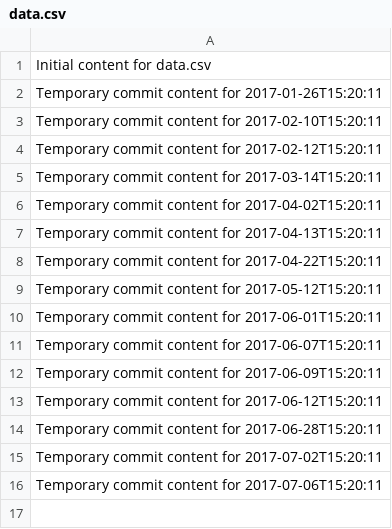
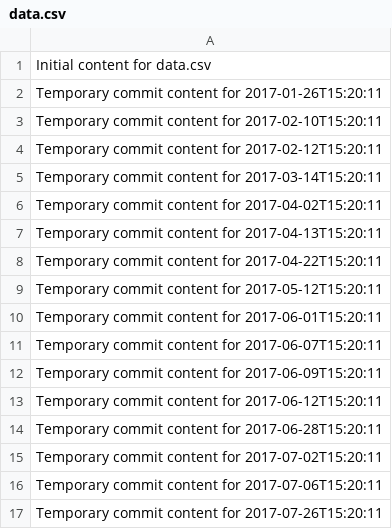
Before and after one commit to ShanAmjad/fluffy-disco, a CSV file: data.csv, drawn as a sheet; the diff names each change by its address in the sheet, - before the commit and + after, or states it on an @@ line.

```diff
--- a/data.csv
+++ b/data.csv
+row 17: Temporary commit content for 2017-07-26T15:20:11
```
